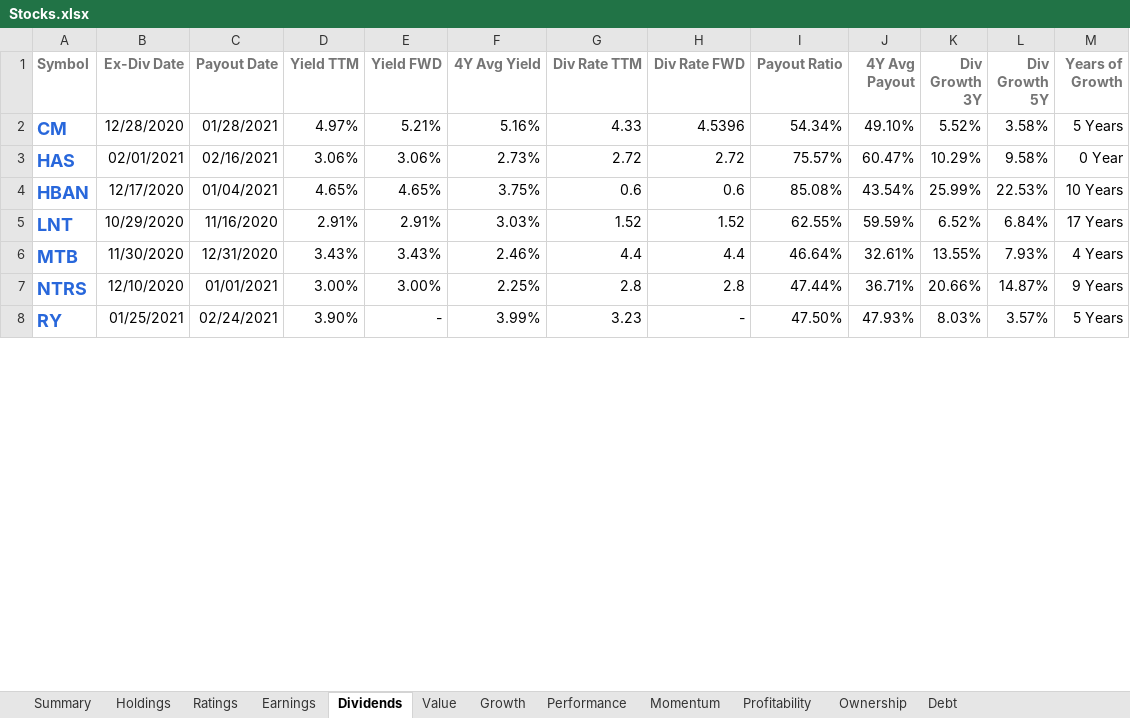
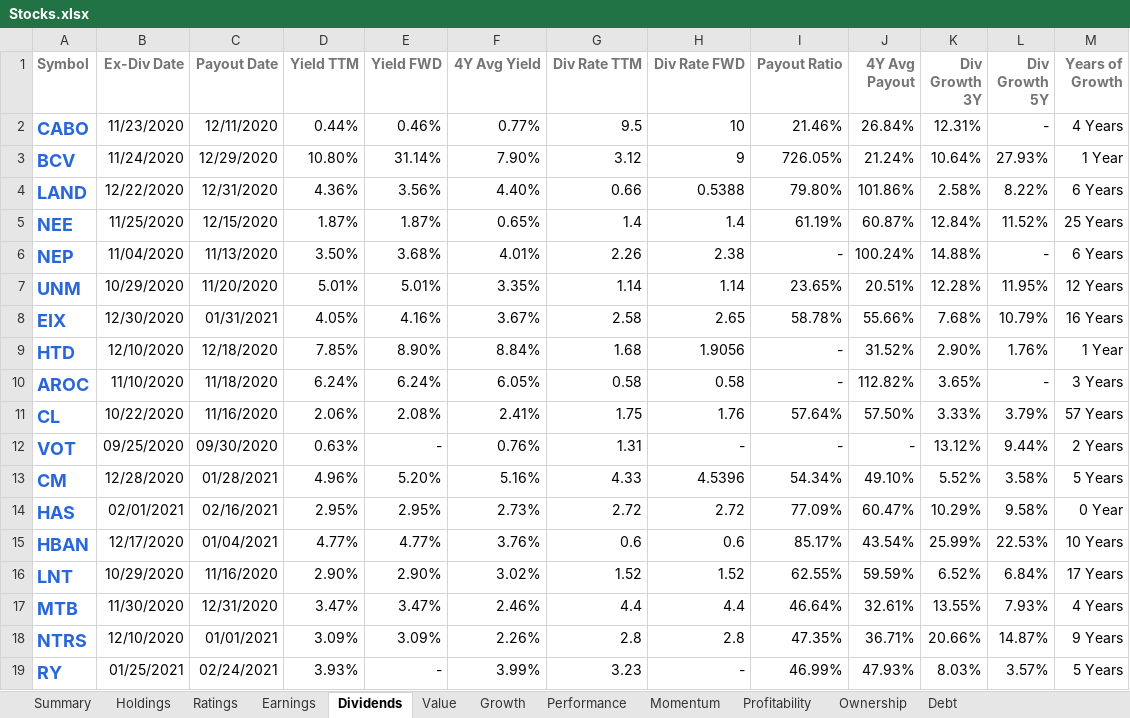
Before and after one commit to mucolon/opt-portfolio, an Excel workbook: data/Stocks.xlsx, sheet Dividends, drawn as a sheet; only a part is shown; values as stored, in another font and other column widths than the file's, no borders; conditional formats and table styles not drawn; addresses are those after the commit; the diff covers the shown part only; the diff names each change by its address in the sheet, - before the commit and + after, or states it on an @@ line.

```diff
--- a/data/Stocks.xlsx (sheet Dividends)
+++ b/data/Stocks.xlsx (sheet Dividends)
+row 2: CABO | 11/23/2020 | 12/11/2020 | 0.44% | 0.46% | 0.77% | 9.5 | 10 | 21.46% | 26.84% | 12.31% | - | 4 Years
+row 3: BCV | 11/24/2020 | 12/29/2020 | 10.80% | 31.14% | 7.90% | 3.12 | 9 | 726.05% | 21.24% | 10.64% | 27.93% | 1 Year
+row 4: LAND | 12/22/2020 | 12/31/2020 | 4.36% | 3.56% | 4.40% | 0.66 | 0.5388 | 79.80% | 101.86% | 2.58% | 8.22% | 6 Years
+row 5: NEE | 11/25/2020 | 12/15/2020 | 1.87% | 1.87% | 0.65% | 1.4 | 1.4 | 61.19% | 60.87% | 12.84% | 11.52% | 25 Years
+row 6: NEP | 11/04/2020 | 11/13/2020 | 3.50% | 3.68% | 4.01% | 2.26 | 2.38 | - | 100.24% | 14.88% | - | 6 Years
+row 7: UNM | 10/29/2020 | 11/20/2020 | 5.01% | 5.01% | 3.35% | 1.14 | 1.14 | 23.65% | 20.51% | 12.28% | 11.95% | 12 Years
+row 8: EIX | 12/30/2020 | 01/31/2021 | 4.05% | 4.16% | 3.67% | 2.58 | 2.65 | 58.78% | 55.66% | 7.68% | 10.79% | 16 Years
+row 9: HTD | 12/10/2020 | 12/18/2020 | 7.85% | 8.90% | 8.84% | 1.68 | 1.9056 | - | 31.52% | 2.90% | 1.76% | 1 Year
+row 10: AROC | 11/10/2020 | 11/18/2020 | 6.24% | 6.24% | 6.05% | 0.58 | 0.58 | - | 112.82% | 3.65% | - | 3 Years
+row 11: CL | 10/22/2020 | 11/16/2020 | 2.06% | 2.08% | 2.41% | 1.75 | 1.76 | 57.64% | 57.50% | 3.33% | 3.79% | 57 Years
+row 12: VOT | 09/25/2020 | 09/30/2020 | 0.63% | - | 0.76% | 1.31 | - | - | - | 13.12% | 9.44% | 2 Years
-D13 (Yield TTM): 4.97%
+D13 (Yield TTM): 4.96%
-E13 (Yield FWD): 5.21%
+E13 (Yield FWD): 5.20%
-D14 (Yield TTM): 3.06%
+D14 (Yield TTM): 2.95%
-E14 (Yield FWD): 3.06%
+E14 (Yield FWD): 2.95%
-I14 (Payout Ratio): 75.57%
+I14 (Payout Ratio): 77.09%
-D15 (Yield TTM): 4.65%
+D15 (Yield TTM): 4.77%
-E15 (Yield FWD): 4.65%
+E15 (Yield FWD): 4.77%
-F15 (4Y Avg Yield): 3.75%
+F15 (4Y Avg Yield): 3.76%
-I15 (Payout Ratio): 85.08%
+I15 (Payout Ratio): 85.17%
-D16 (Yield TTM): 2.91%
+D16 (Yield TTM): 2.90%
-E16 (Yield FWD): 2.91%
+E16 (Yield FWD): 2.90%
-F16 (4Y Avg Yield): 3.03%
+F16 (4Y Avg Yield): 3.02%
-D17 (Yield TTM): 3.43%
+D17 (Yield TTM): 3.47%
-E17 (Yield FWD): 3.43%
+E17 (Yield FWD): 3.47%
-D18 (Yield TTM): 3.00%
+D18 (Yield TTM): 3.09%
-E18 (Yield FWD): 3.00%
+E18 (Yield FWD): 3.09%
-F18 (4Y Avg Yield): 2.25%
+F18 (4Y Avg Yield): 2.26%
-I18 (Payout Ratio): 47.44%
+I18 (Payout Ratio): 47.35%
-D19 (Yield TTM): 3.90%
+D19 (Yield TTM): 3.93%
-I19 (Payout Ratio): 47.50%
+I19 (Payout Ratio): 46.99%
```
Also changed, not shown: 613 edited cells elsewhere in this sheet, sheet Performance, sheet Momentum, sheet Summary, sheet Value, sheet Holdings, sheet Ownership, 5 more sheets, 6 other files.
